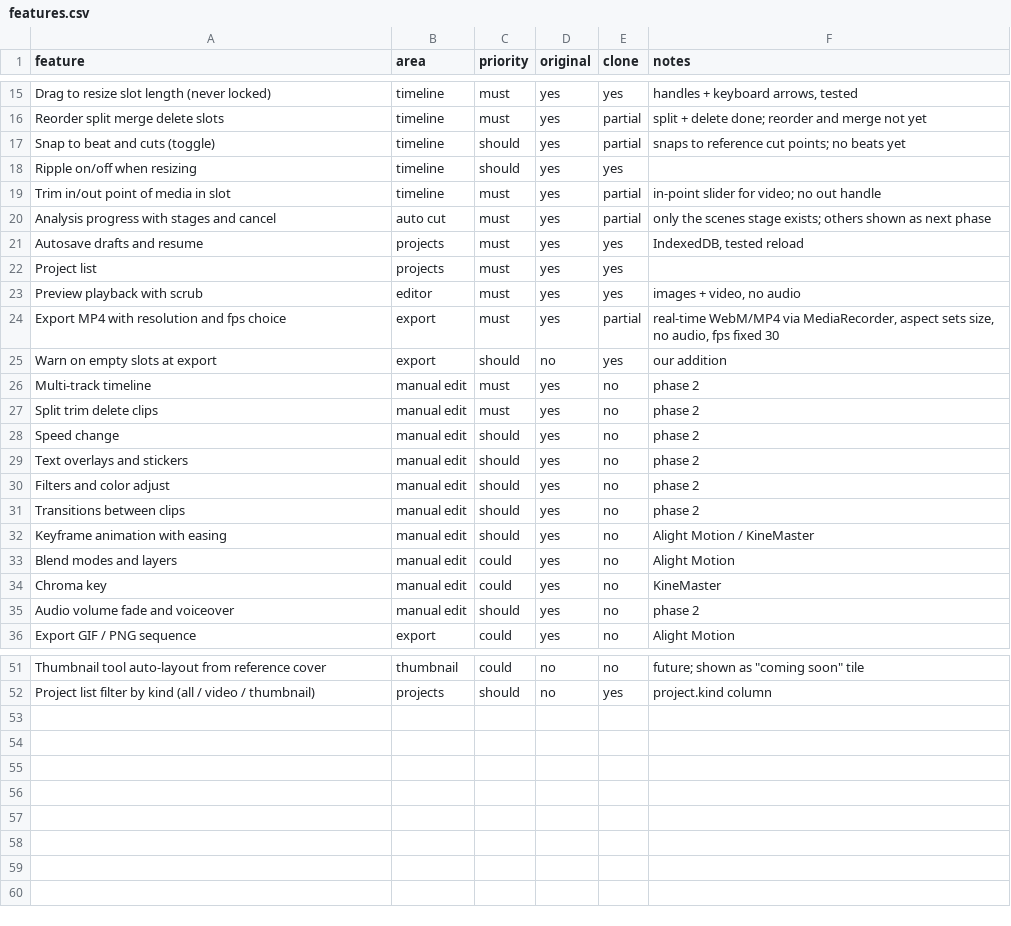
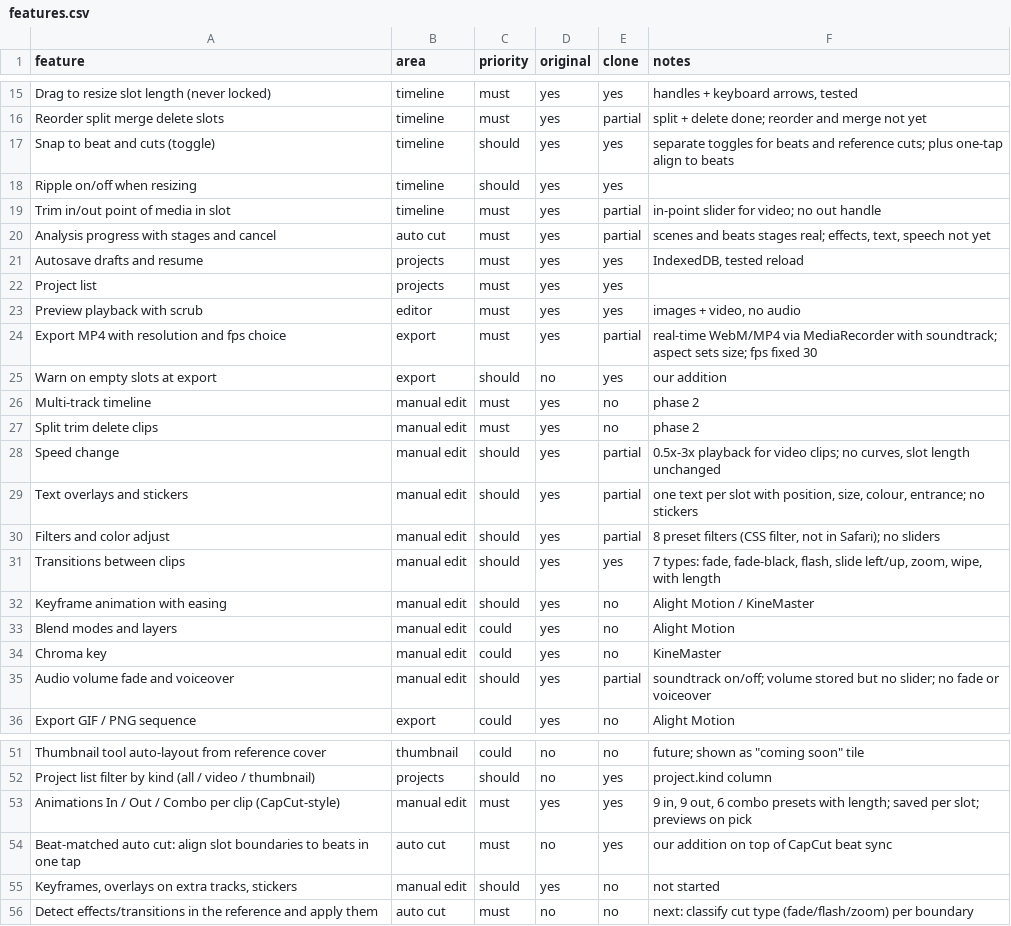
Before and after one commit to Austinonal/MyEditor, a CSV file: replica/features.csv, drawn as a sheet; only a part is shown, gaps mark what is left out; the diff covers the shown part only.

```diff
--- a/replica/features.csv
+++ b/replica/features.csv
@@ -16,6 +16,6 @@ Drag to resize slot length (never locked),timeline,must,yes,yes,"handles + keybo
 Reorder split merge delete slots,timeline,must,yes,partial,split + delete done; reorder and merge not yet
-Snap to beat and cuts (toggle),timeline,should,yes,partial,snaps to reference cut points; no beats yet
+Snap to beat and cuts (toggle),timeline,should,yes,yes,separate toggles for beats and reference cuts; plus one-tap align to beats
 Ripple on/off when resizing,timeline,should,yes,yes,
 Trim in/out point of media in slot,timeline,must,yes,partial,in-point slider for video; no out handle
-Analysis progress with stages and cancel,auto cut,must,yes,partial,only the scenes stage exists; others shown as next phase
+Analysis progress with stages and cancel,auto cut,must,yes,partial,"scenes and beats stages real; effects, text, speech not yet"
 Autosave drafts and resume,projects,must,yes,yes,"IndexedDB, tested reload"
@@ -23,3 +23,3 @@ Project list,projects,must,yes,yes,
 Preview playback with scrub,editor,must,yes,yes,"images + video, no audio"
-Export MP4 with resolution and fps choice,export,must,yes,partial,"real-time WebM/MP4 via MediaRecorder, aspect sets size, no audio, fps fixed 30"
+Export MP4 with resolution and fps choice,export,must,yes,partial,real-time WebM/MP4 via MediaRecorder with soundtrack; aspect sets size; fps fixed 30
 Warn on empty slots at export,export,should,no,yes,our addition
@@ -27,6 +27,6 @@ Multi-track timeline,manual edit,must,yes,no,phase 2
 Split trim delete clips,manual edit,must,yes,no,phase 2
-Speed change,manual edit,should,yes,no,phase 2
-Text overlays and stickers,manual edit,should,yes,no,phase 2
-Filters and color adjust,manual edit,should,yes,no,phase 2
-Transitions between clips,manual edit,should,yes,no,phase 2
+Speed change,manual edit,should,yes,partial,"0.5x-3x playback for video clips; no curves, slot length unchanged"
+Text overlays and stickers,manual edit,should,yes,partial,"one text per slot with position, size, colour, entrance; no stickers"
+Filters and color adjust,manual edit,should,yes,partial,"8 preset filters (CSS filter, not in Safari); no sliders"
+Transitions between clips,manual edit,should,yes,yes,"7 types: fade, fade-black, flash, slide left/up, zoom, wipe, with length"
 Keyframe animation with easing,manual edit,should,yes,no,Alight Motion / KineMaster
@@ -34,3 +34,3 @@ Blend modes and layers,manual edit,could,yes,no,Alight Motion
 Chroma key,manual edit,could,yes,no,KineMaster
-Audio volume fade and voiceover,manual edit,should,yes,no,phase 2
+Audio volume fade and voiceover,manual edit,should,yes,partial,soundtrack on/off; volume stored but no slider; no fade or voiceover
 Export GIF / PNG sequence,export,could,yes,no,Alight Motion
@@ -52 +52,5 @@ Thumbnail tool auto-layout from reference cover,thumbnail,could,no,no,"future; s
 Project list filter by kind (all / video / thumbnail),projects,should,no,yes,project.kind column
+Animations In / Out / Combo per clip (CapCut-style),manual edit,must,yes,yes,"9 in, 9 out, 6 combo presets with length; saved per slot; previews on pick"
+Beat-matched auto cut: align slot boundaries to beats in one tap,auto cut,must,no,yes,our addition on top of CapCut beat sync
+"Keyframes, overlays on extra tracks, stickers",manual edit,should,yes,no,not started
+Detect effects/transitions in the reference and apply them,auto cut,must,no,no,next: classify cut type (fade/flash/zoom) per boundary
```
Also changed, not shown: 4 edited cells elsewhere in this file, 20 other files.
